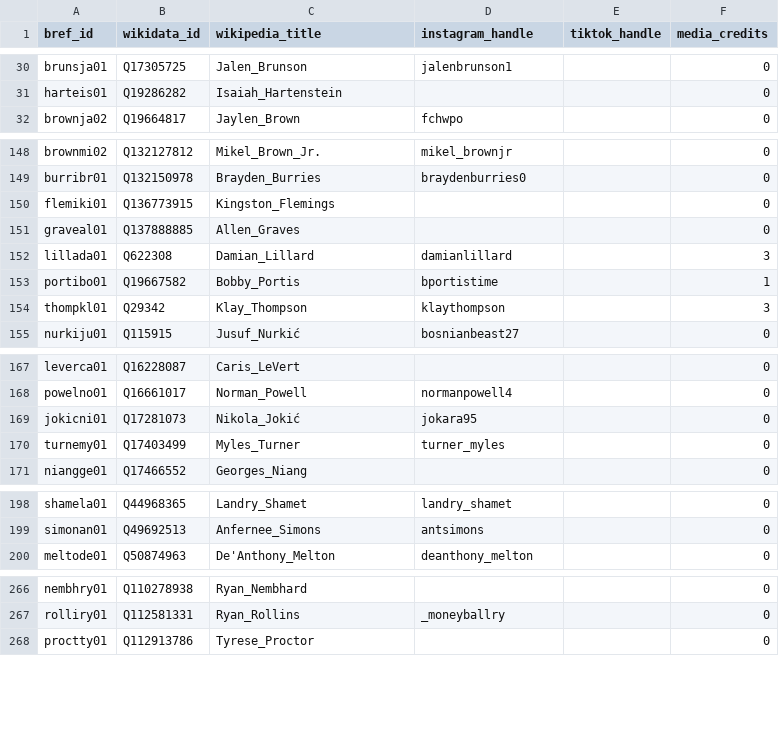
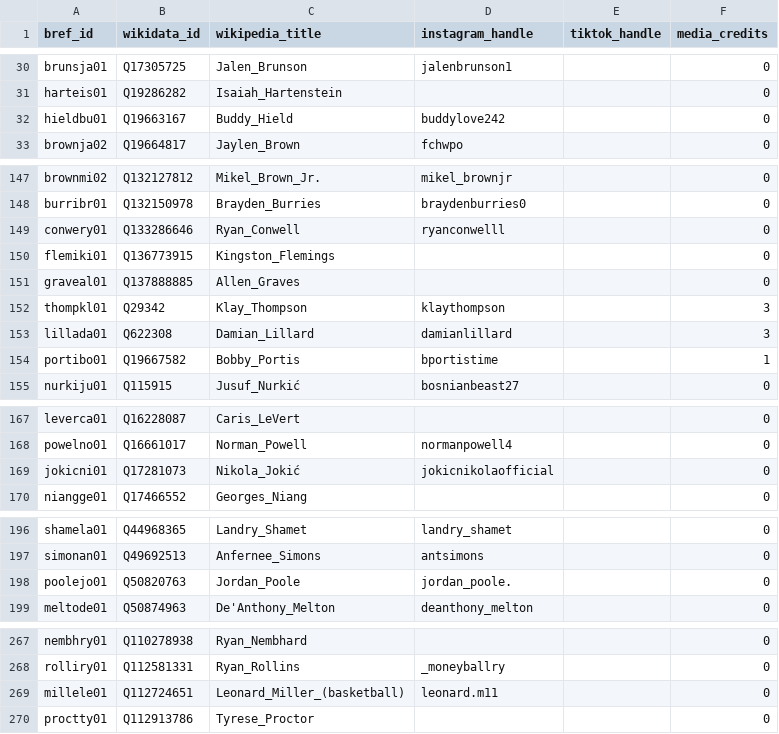
Before and after one commit to npnair/nba-fame-vs-game, a CSV file: raw/registry.csv, drawn as a sheet; only a part is shown, gaps mark what is left out; the diff covers the shown part only.

```diff
--- a/raw/registry.csv
+++ b/raw/registry.csv
@@ -31,2 +31,3 @@ brunsja01,Q17305725,Jalen_Brunson,jalenbrunson1,,0
 harteis01,Q19286282,Isaiah_Hartenstein,,,0
+hieldbu01,Q19663167,Buddy_Hield,buddylove242,,0
 brownja02,Q19664817,Jaylen_Brown,fchwpo,,0
@@ -149,7 +148,8 @@ brownmi02,Q132127812,Mikel_Brown_Jr.,mikel_brownjr,,0
 burribr01,Q132150978,Brayden_Burries,braydenburries0,,0
+conwery01,Q133286646,Ryan_Conwell,ryanconwelll,,0
 flemiki01,Q136773915,Kingston_Flemings,,,0
 graveal01,Q137888885,Allen_Graves,,,0
+thompkl01,Q29342,Klay_Thompson,klaythompson,,3
 lillada01,Q622308,Damian_Lillard,damianlillard,,3
 portibo01,Q19667582,Bobby_Portis,bportistime,,1
-thompkl01,Q29342,Klay_Thompson,klaythompson,,3
 nurkiju01,Q115915,Jusuf_Nurkić,bosnianbeast27,,0
@@ -168,4 +168,3 @@ leverca01,Q16228087,Caris_LeVert,,,0
 powelno01,Q16661017,Norman_Powell,normanpowell4,,0
-jokicni01,Q17281073,Nikola_Jokić,jokara95,,0
-turnemy01,Q17403499,Myles_Turner,turner_myles,,0
+jokicni01,Q17281073,Nikola_Jokić,jokicnikolaofficial,,0
 niangge01,Q17466552,Georges_Niang,,,0
@@ -199,2 +197,3 @@ shamela01,Q44968365,Landry_Shamet,landry_shamet,,0
 simonan01,Q49692513,Anfernee_Simons,antsimons,,0
+poolejo01,Q50820763,Jordan_Poole,jordan_poole.,,0
 meltode01,Q50874963,De'Anthony_Melton,deanthony_melton,,0
@@ -267,2 +268,3 @@ nembhry01,Q110278938,Ryan_Nembhard,,,0
 rolliry01,Q112581331,Ryan_Rollins,_moneyballry,,0
+millele01,Q112724651,Leonard_Miller_(basketball),leonard.m11,,0
 proctty01,Q112913786,Tyrese_Proctor,,,0
```
Also changed, not shown: 5 moved rows and 1 edited cell elsewhere in this file, data/social_followers.csv, raw/bref_advanced_2027.csv, 6 other files.
